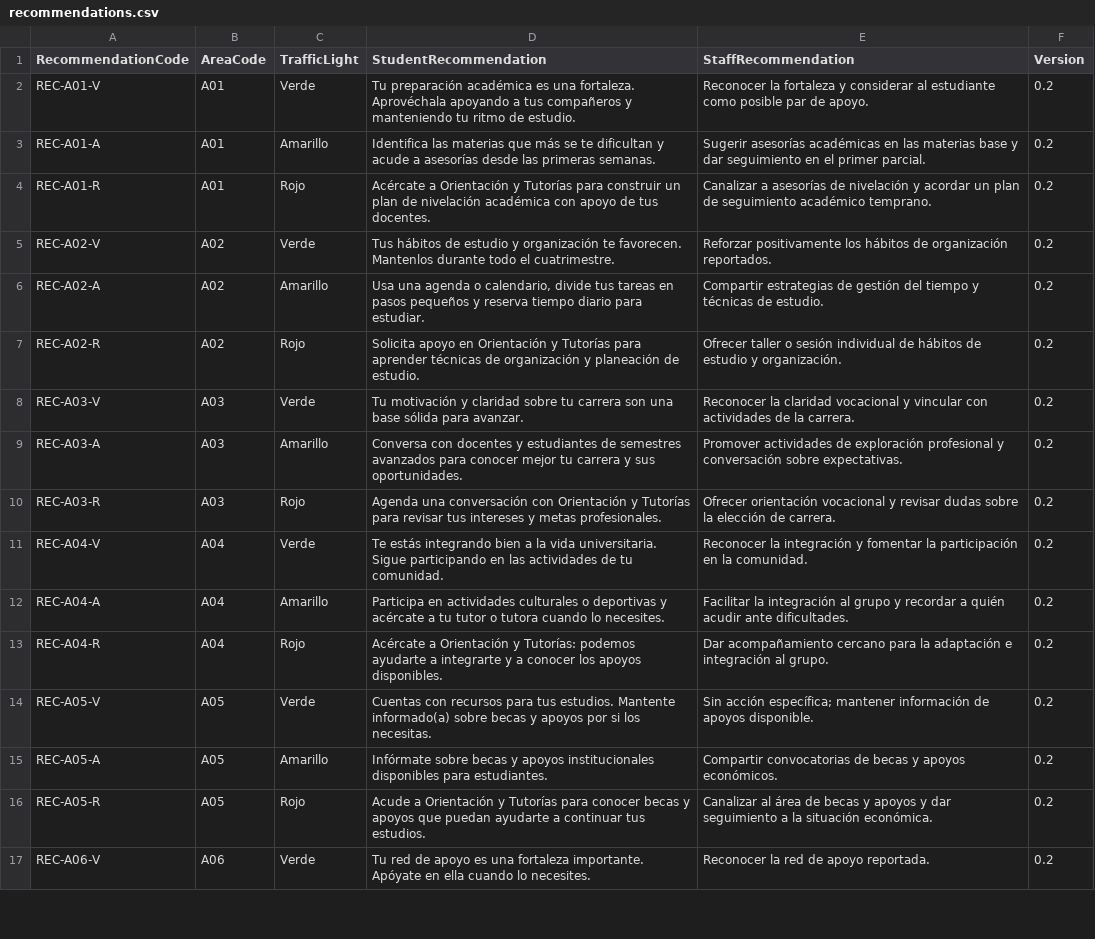
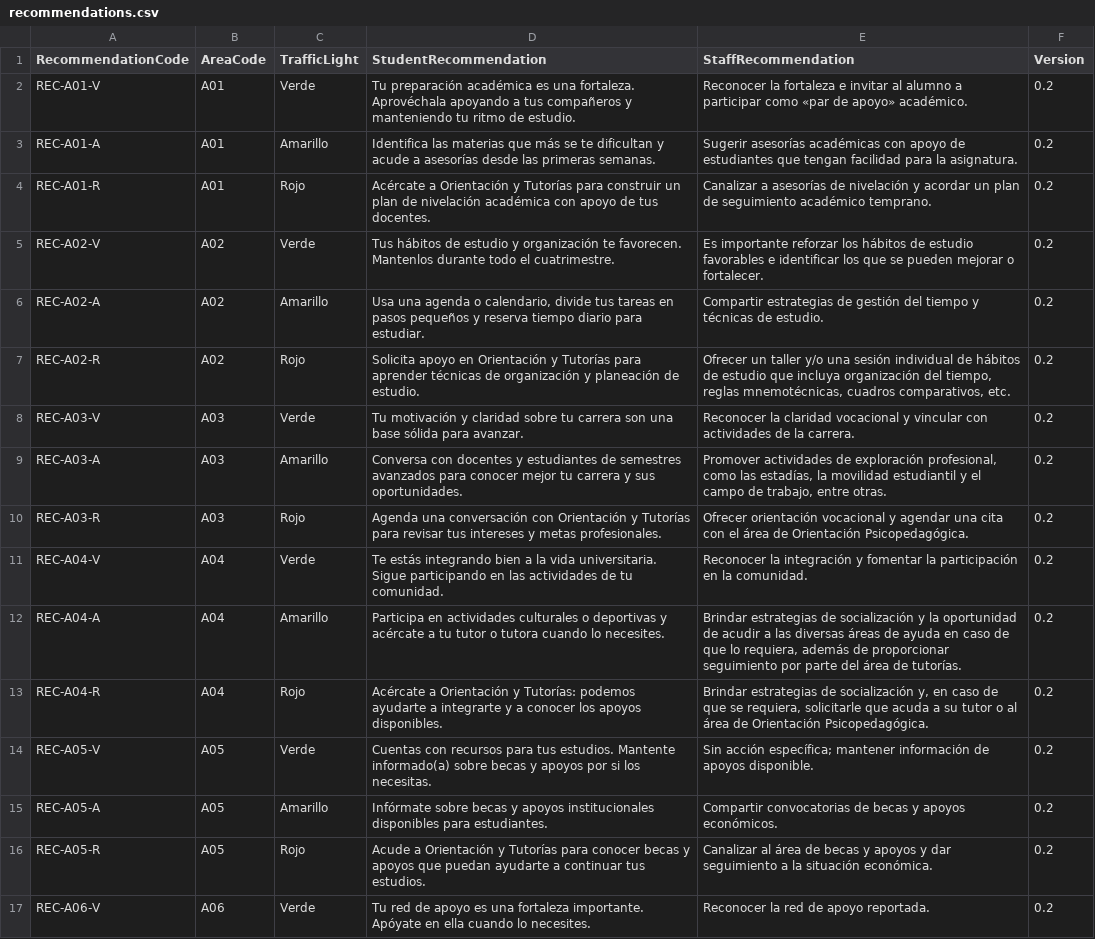
Before and after one commit to strangelove-t/tmz-upy-project, a CSV file: config/recommendations.csv, drawn as a sheet; only a part is shown; the diff covers the shown part only.

```diff
--- a/config/recommendations.csv
+++ b/config/recommendations.csv
@@ -1,14 +1,14 @@
 RecommendationCode,AreaCode,TrafficLight,StudentRecommendation,StaffRecommendation,Version
-REC-A01-V,A01,Verde,Tu preparación académica es una fortaleza. Aprovéchala apoyando a tus compañeros y manteniendo tu ritmo de estudio.,Reconocer la fortaleza y considerar al estudiante como posible par de apoyo.,0.2
-REC-A01-A,A01,Amarillo,Identifica las materias que más se te dificultan y acude a asesorías desde las primeras semanas.,Sugerir asesorías académicas en las materias base y dar seguimiento en el primer parcial.,0.2
+REC-A01-V,A01,Verde,Tu preparación académica es una fortaleza. Aprovéchala apoyando a tus compañeros y manteniendo tu ritmo de estudio.,Reconocer la fortaleza e invitar al alumno a participar como «par de apoyo» académico.,0.2
+REC-A01-A,A01,Amarillo,Identifica las materias que más se te dificultan y acude a asesorías desde las primeras semanas.,Sugerir asesorías académicas con apoyo de estudiantes que tengan facilidad para la asignatura.,0.2
 REC-A01-R,A01,Rojo,Acércate a Orientación y Tutorías para construir un plan de nivelación académica con apoyo de tus docentes.,Canalizar a asesorías de nivelación y acordar un plan de seguimiento académico temprano.,0.2
-REC-A02-V,A02,Verde,Tus hábitos de estudio y organización te favorecen. Mantenlos durante todo el cuatrimestre.,Reforzar positivamente los hábitos de organización reportados.,0.2
+REC-A02-V,A02,Verde,Tus hábitos de estudio y organización te favorecen. Mantenlos durante todo el cuatrimestre.,Es importante reforzar los hábitos de estudio favorables e identificar los que se pueden mejorar o fortalecer.,0.2
 REC-A02-A,A02,Amarillo,"Usa una agenda o calendario, divide tus tareas en pasos pequeños y reserva tiempo diario para estudiar.",Compartir estrategias de gestión del tiempo y técnicas de estudio.,0.2
-REC-A02-R,A02,Rojo,Solicita apoyo en Orientación y Tutorías para aprender técnicas de organización y planeación de estudio.,Ofrecer taller o sesión individual de hábitos de estudio y organización.,0.2
+REC-A02-R,A02,Rojo,Solicita apoyo en Orientación y Tutorías para aprender técnicas de organización y planeación de estudio.,"Ofrecer un taller y/o una sesión individual de hábitos de estudio que incluya organización del tiempo, reglas mnemotécnicas, cuadros comparativos, etc.",0.2
 REC-A03-V,A03,Verde,Tu motivación y claridad sobre tu carrera son una base sólida para avanzar.,Reconocer la claridad vocacional y vincular con actividades de la carrera.,0.2
-REC-A03-A,A03,Amarillo,Conversa con docentes y estudiantes de semestres avanzados para conocer mejor tu carrera y sus oportunidades.,Promover actividades de exploración profesional y conversación sobre expectativas.,0.2
-REC-A03-R,A03,Rojo,Agenda una conversación con Orientación y Tutorías para revisar tus intereses y metas profesionales.,Ofrecer orientación vocacional y revisar dudas sobre la elección de carrera.,0.2
+REC-A03-A,A03,Amarillo,Conversa con docentes y estudiantes de semestres avanzados para conocer mejor tu carrera y sus oportunidades.,"Promover actividades de exploración profesional, como las estadías, la movilidad estudiantil y el campo de trabajo, entre otras.",0.2
+REC-A03-R,A03,Rojo,Agenda una conversación con Orientación y Tutorías para revisar tus intereses y metas profesionales.,Ofrecer orientación vocacional y agendar una cita con el área de Orientación Psicopedagógica.,0.2
 REC-A04-V,A04,Verde,Te estás integrando bien a la vida universitaria. Sigue participando en las actividades de tu comunidad.,Reconocer la integración y fomentar la participación en la comunidad.,0.2
-REC-A04-A,A04,Amarillo,Participa en actividades culturales o deportivas y acércate a tu tutor o tutora cuando lo necesites.,Facilitar la integración al grupo y recordar a quién acudir ante dificultades.,0.2
-REC-A04-R,A04,Rojo,Acércate a Orientación y Tutorías: podemos ayudarte a integrarte y a conocer los apoyos disponibles.,Dar acompañamiento cercano para la adaptación e integración al grupo.,0.2
+REC-A04-A,A04,Amarillo,Participa en actividades culturales o deportivas y acércate a tu tutor o tutora cuando lo necesites.,"Brindar estrategias de socialización y la oportunidad de acudir a las diversas áreas de ayuda en caso de que lo requiera, además de proporcionar seguimiento por parte del área de tutorías.",0.2
+REC-A04-R,A04,Rojo,Acércate a Orientación y Tutorías: podemos ayudarte a integrarte y a conocer los apoyos disponibles.,"Brindar estrategias de socialización y, en caso de que se requiera, solicitarle que acuda a su tutor o al área de Orientación Psicopedagógica.",0.2
 REC-A05-V,A05,Verde,Cuentas con recursos para tus estudios. Mantente informado(a) sobre becas y apoyos por si los necesitas.,Sin acción específica; mantener información de apoyos disponible.,0.2
```
Also changed, not shown: 6 edited cells elsewhere in this file, 4 other files.
